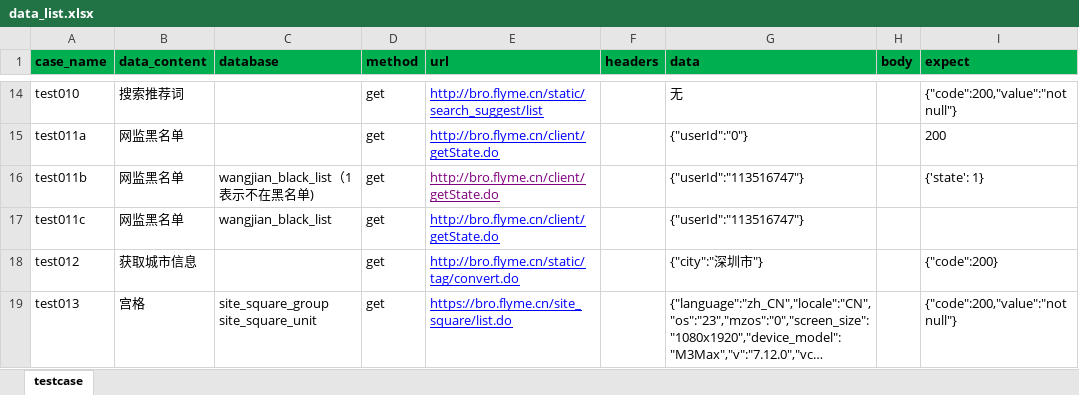
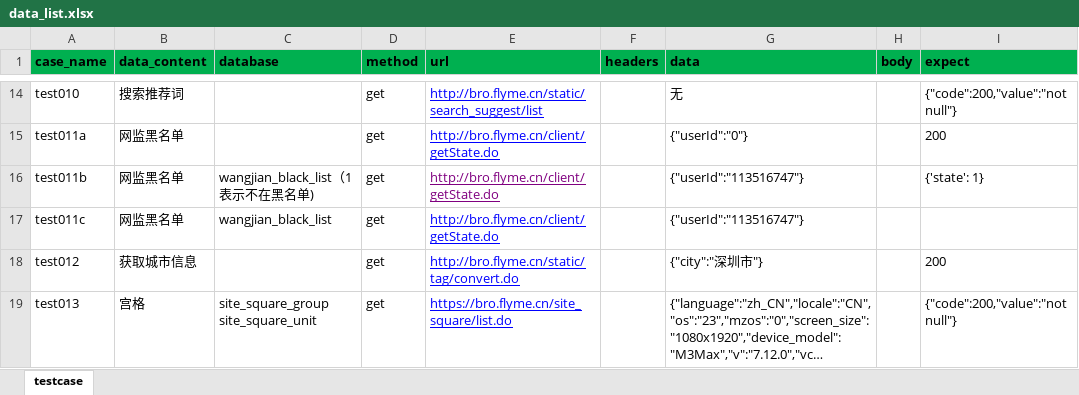
Before and after one commit to browserTest/browser_api_test, an Excel workbook: data/data_list.xlsx, sheet testcase, drawn as a sheet; only a part is shown, gaps mark what is left out; long unchanged cells end in …; values as stored, in another font and other column widths than the file's, no borders; the diff covers the shown part only; the diff names each change by its address in the sheet, - before the commit and + after, or states it on an @@ line.

```diff
--- a/data/data_list.xlsx (sheet testcase)
+++ b/data/data_list.xlsx (sheet testcase)
-I18 (expect): {"code":200}
+I18 (expect): 200
```
Also changed, not shown: 4 edited cells elsewhere in this sheet, 3 other files.
